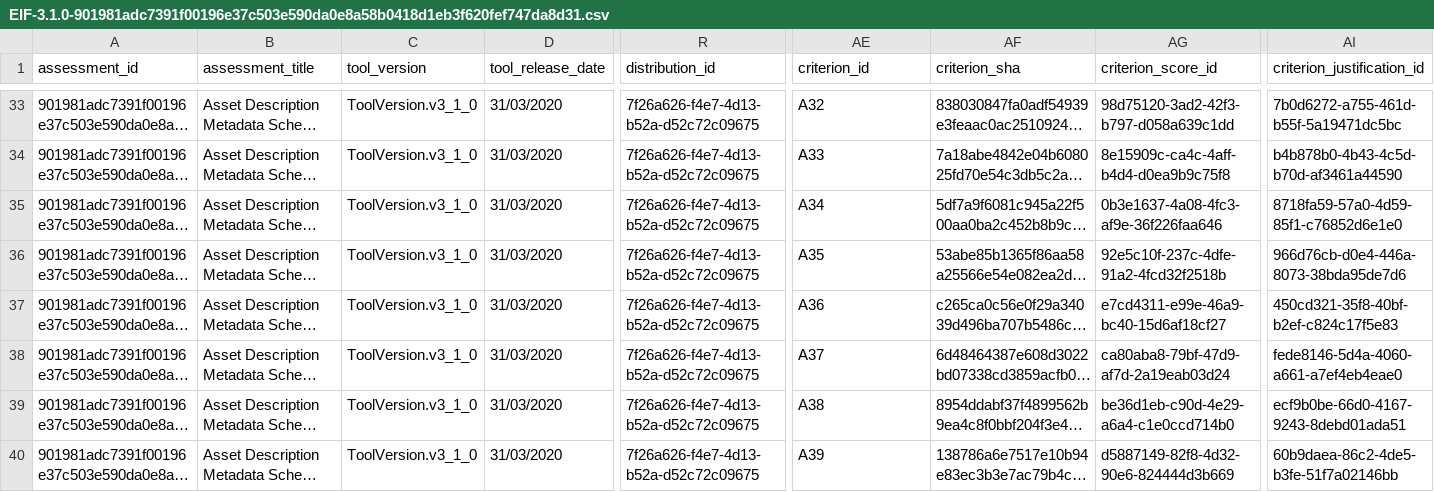
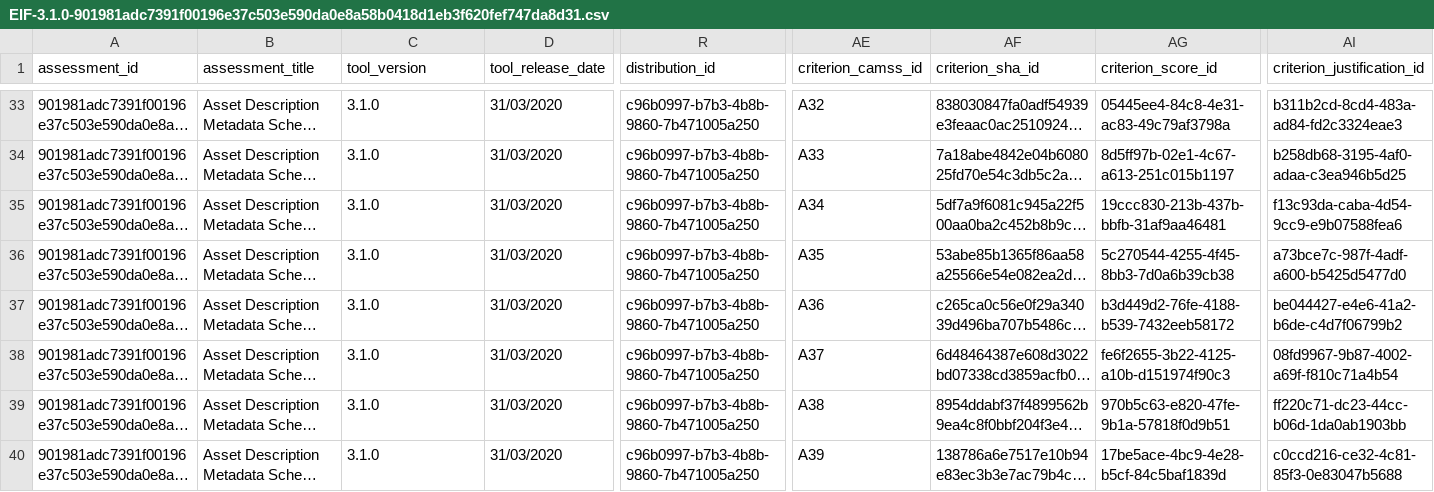
Before and after one commit to paulakeen/CAMSS-Ontology, a CSV file: kg/out/csv/EIF-3.1.0-901981adc7391f00196e37c503e590da0e8a58b0418d1eb3f620fef747da8d31.csv, drawn as a sheet; only a part is shown, gaps mark what is left out; long unchanged cells end in …; the diff covers the shown part only; the diff names each change by its address in the sheet, - before the commit and + after, or states it on an @@ line.

```diff
--- a/kg/out/csv/EIF-3.1.0-901981adc7391f00196e37c503e590da0e8a58b0418d1eb3f620fef747da8d31.csv
+++ b/kg/out/csv/EIF-3.1.0-901981adc7391f00196e37c503e590da0e8a58b0418d1eb3f620fef747da8d31.csv
-AE1: criterion_id
+AE1: criterion_camss_id
-AF1: criterion_sha
+AF1: criterion_sha_id
-C33:C40 (tool_version): ToolVersion.v3_1_0
+C33:C40 (tool_version): 3.1.0
-R33:R40 (distribution_id): 7f26a626-f4e7-4d13-b52a-d52c72c09675
+R33:R40 (distribution_id): c96b0997-b7b3-4b8b-9860-7b471005a250
-AG33 (criterion_score_id): 98d75120-3ad2-42f3-b797-d058a639c1dd
+AG33 (criterion_score_id): 05445ee4-84c8-4e31-ac83-49c79af3798a
-AI33 (criterion_justification_id): 7b0d6272-a755-461d-b55f-5a19471dc5bc
+AI33 (criterion_justification_id): b311b2cd-8cd4-483a-ad84-fd2c3324eae3
-AG34 (criterion_score_id): 8e15909c-ca4c-4aff-b4d4-d0ea9b9c75f8
+AG34 (criterion_score_id): 8d5ff97b-02e1-4c67-a613-251c015b1197
-AI34 (criterion_justification_id): b4b878b0-4b43-4c5d-b70d-af3461a44590
+AI34 (criterion_justification_id): b258db68-3195-4af0-adaa-c3ea946b5d25
-AG35 (criterion_score_id): 0b3e1637-4a08-4fc3-af9e-36f226faa646
+AG35 (criterion_score_id): 19ccc830-213b-437b-bbfb-31af9aa46481
-AI35 (criterion_justification_id): 8718fa59-57a0-4d59-85f1-c76852d6e1e0
+AI35 (criterion_justification_id): f13c93da-caba-4d54-9cc9-e9b07588fea6
-AG36 (criterion_score_id): 92e5c10f-237c-4dfe-91a2-4fcd32f2518b
+AG36 (criterion_score_id): 5c270544-4255-4f45-8bb3-7d0a6b39cb38
-AI36 (criterion_justification_id): 966d76cb-d0e4-446a-8073-38bda95de7d6
+AI36 (criterion_justification_id): a73bce7c-987f-4adf-a600-b5425d5477d0
-AG37 (criterion_score_id): e7cd4311-e99e-46a9-bc40-15d6af18cf27
+AG37 (criterion_score_id): b3d449d2-76fe-4188-b539-7432eeb58172
-AI37 (criterion_justification_id): 450cd321-35f8-40bf-b2ef-c824c17f5e83
+AI37 (criterion_justification_id): be044427-e4e6-41a2-b6de-c4d7f06799b2
-AG38 (criterion_score_id): ca80aba8-79bf-47d9-af7d-2a19eab03d24
+AG38 (criterion_score_id): fe6f2655-3b22-4125-a10b-d151974f90c3
-AI38 (criterion_justification_id): fede8146-5d4a-4060-a661-a7ef4eb4eae0
+AI38 (criterion_justification_id): 08fd9967-9b87-4002-a69f-f810c71a4b54
-AG39 (criterion_score_id): be36d1eb-c90d-4e29-a6a4-c1e0ccd714b0
+AG39 (criterion_score_id): 970b5c63-e820-47fe-9b1a-57818f0d9b51
-AI39 (criterion_justification_id): ecf9b0be-66d0-4167-9243-8debd01ada51
+AI39 (criterion_justification_id): ff220c71-dc23-44cc-b06d-1da0ab1903bb
-AG40 (criterion_score_id): d5887149-82f8-4d32-90e6-824444d3b669
+AG40 (criterion_score_id): 17be5ace-4bc9-4e28-b5cf-84c5baf1839d
-AI40 (criterion_justification_id): 60b9daea-86c2-4de5-b3fe-51f7a02146bb
+AI40 (criterion_justification_id): c0ccd216-ce32-4c81-85f3-0e83047b5688
```
Also changed, not shown: 124 edited cells elsewhere in this file, 5 other files.
